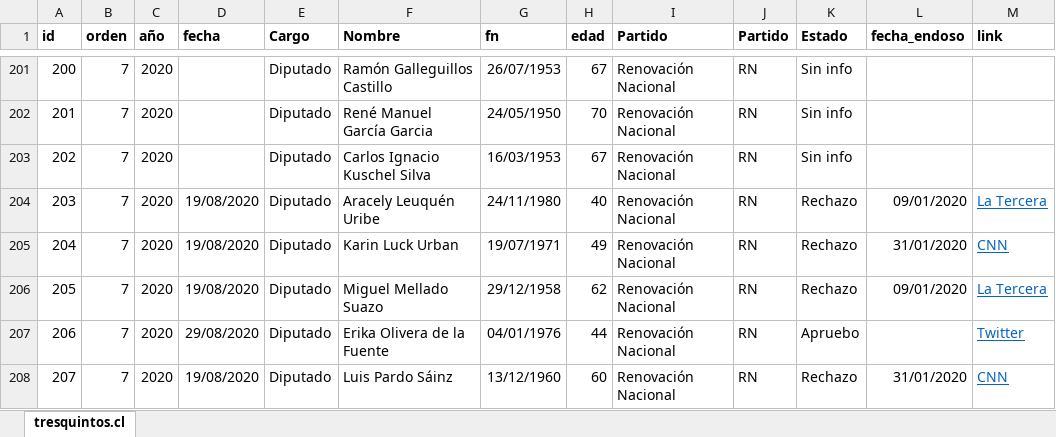
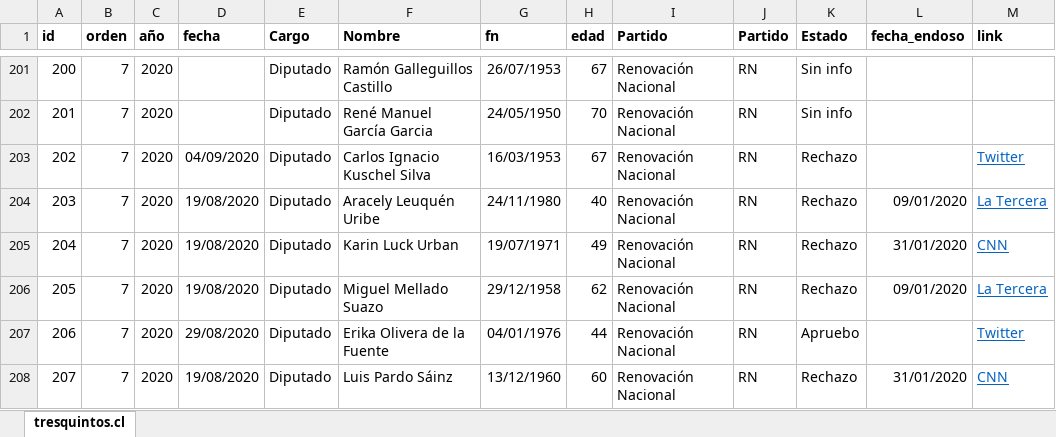
Before and after one commit to tresquintos/endosos, an Excel workbook: endoso_pleb20.xlsx, sheet tresquintos.cl, drawn as a sheet; only a part is shown, gaps mark what is left out; values as stored, in another font and other column widths than the file's, no borders; the diff names each change by its address in the sheet, - before the commit and + after, or states it on an @@ line.

```diff
--- a/endoso_pleb20.xlsx (sheet tresquintos.cl)
+++ b/endoso_pleb20.xlsx (sheet tresquintos.cl)
-D203 (fecha): (empty)
+D203 (fecha): 04/09/2020
-K203 (Estado): Sin info
+K203 (Estado): Rechazo
-M203 (link): (empty)
+M203 (link): Twitter
```
Also changed, not shown: 1 other file.
